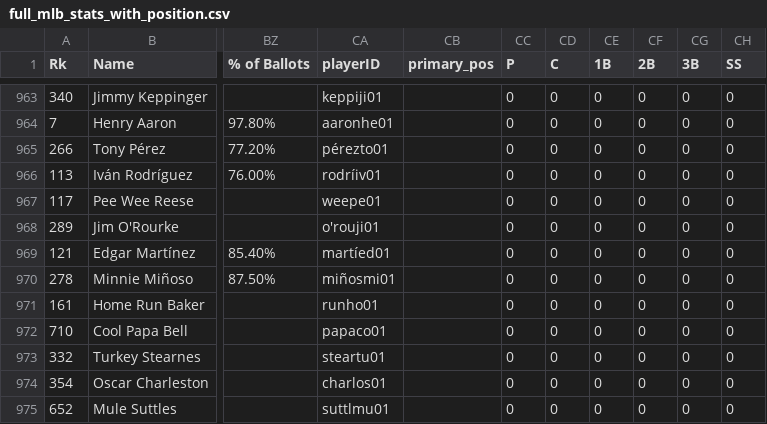
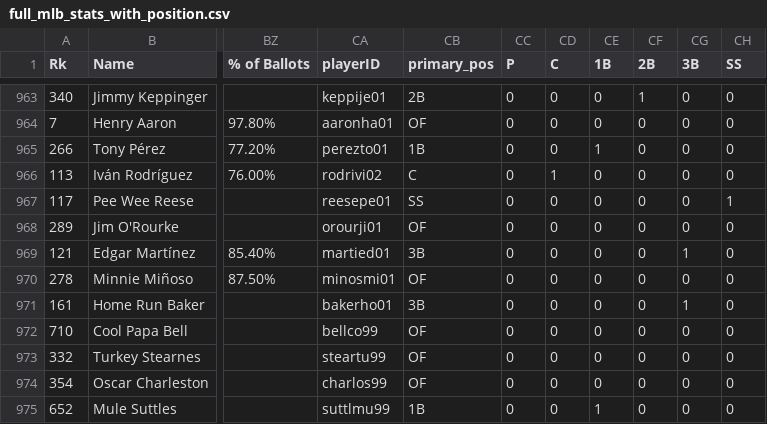
Before and after one commit to hlamp13/hlamp13.github.io, a CSV file: projects/MLB26/full_mlb_stats_with_position.csv, drawn as a sheet; only a part is shown, gaps mark what is left out; the diff covers the shown part only; the diff names each change by its address in the sheet, - before the commit and + after, or states it on an @@ line.

```diff
--- a/projects/MLB26/full_mlb_stats_with_position.csv
+++ b/projects/MLB26/full_mlb_stats_with_position.csv
-CA963 (playerID): keppiji01
+CA963 (playerID): keppije01
-CB963 (primary_pos): (empty)
+CB963 (primary_pos): 2B
-CF963 (2B): 0
+CF963 (2B): 1
-CA964 (playerID): aaronhe01
+CA964 (playerID): aaronha01
-CB964 (primary_pos): (empty)
+CB964 (primary_pos): OF
-CA965 (playerID): pérezto01
+CA965 (playerID): perezto01
-CB965 (primary_pos): (empty)
+CB965 (primary_pos): 1B
-CE965 (1B): 0
+CE965 (1B): 1
-CA966 (playerID): rodríiv01
+CA966 (playerID): rodrivi02
-CB966 (primary_pos): (empty)
+CB966 (primary_pos): C
-CD966 (C): 0
+CD966 (C): 1
-CA967 (playerID): weepe01
+CA967 (playerID): reesepe01
-CB967 (primary_pos): (empty)
+CB967 (primary_pos): SS
-CH967 (SS): 0
+CH967 (SS): 1
-CA968 (playerID): o'rouji01
+CA968 (playerID): orourji01
-CB968 (primary_pos): (empty)
+CB968 (primary_pos): OF
-CA969 (playerID): martíed01
+CA969 (playerID): martied01
-CB969 (primary_pos): (empty)
+CB969 (primary_pos): 3B
-CG969 (3B): 0
+CG969 (3B): 1
-CA970 (playerID): miñosmi01
+CA970 (playerID): minosmi01
-CB970 (primary_pos): (empty)
+CB970 (primary_pos): OF
-CA971 (playerID): runho01
+CA971 (playerID): bakerho01
-CB971 (primary_pos): (empty)
+CB971 (primary_pos): 3B
-CG971 (3B): 0
+CG971 (3B): 1
-CA972 (playerID): papaco01
+CA972 (playerID): bellco99
-CB972:CB974 (primary_pos): (empty)
+CB972:CB974 (primary_pos): OF
-CA973 (playerID): steartu01
+CA973 (playerID): steartu99
-CA974 (playerID): charlos01
+CA974 (playerID): charlos99
-CA975 (playerID): suttlmu01
+CA975 (playerID): suttlmu99
-CB975 (primary_pos): (empty)
+CB975 (primary_pos): 1B
-CE975 (1B): 0
+CE975 (1B): 1
```
Also changed, not shown: 157 edited cells elsewhere in this file, projects/MLB26/careerposition.csv, 1 other file.
